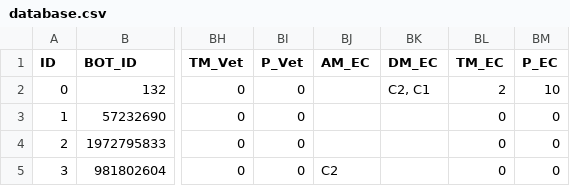
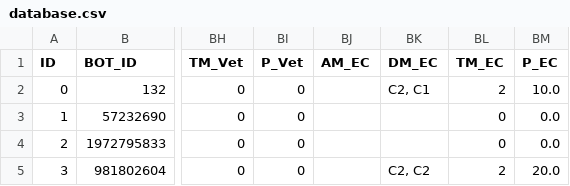
Before and after one commit to jgalaso93/HvZ_APP, a CSV file: database.csv, drawn as a sheet; only a part is shown, gaps mark what is left out; the diff names each change by its address in the sheet, - before the commit and + after, or states it on an @@ line.

```diff
--- a/database.csv
+++ b/database.csv
-BM2 (P_EC): 10
+BM2 (P_EC): 10.0
-BM3:BM4 (P_EC): 0
+BM3:BM4 (P_EC): 0.0
-BJ5 (AM_EC): C2
+BJ5 (AM_EC): (empty)
-BK5 (DM_EC): (empty)
+BK5 (DM_EC): C2, C2
-BL5 (TM_EC): 0
+BL5 (TM_EC): 2
-BM5 (P_EC): 0
+BM5 (P_EC): 20.0
```
Also changed, not shown: 1 other file.
